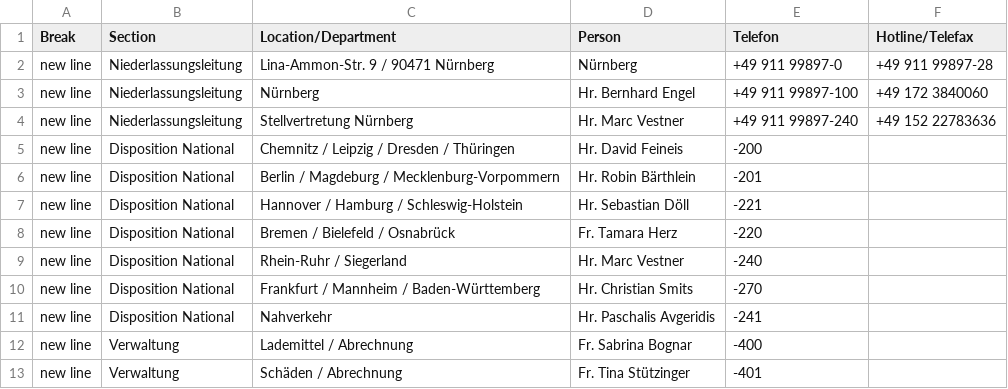
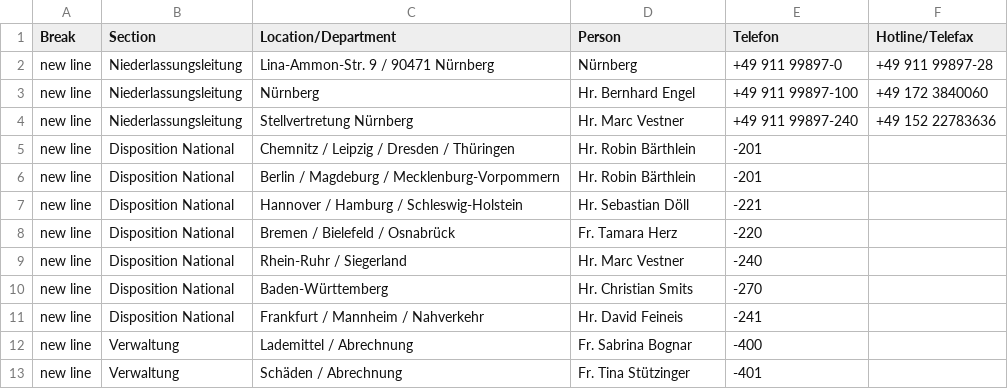
Before and after one commit to NeufraIT/neufra.eu, a CSV file: src/assets/files/locations/Personal DE.xlsx - NUE.csv, drawn as a sheet.

```diff
--- a/src/assets/files/locations/Personal DE.xlsx - NUE.csv
+++ b/src/assets/files/locations/Personal DE.xlsx - NUE.csv
@@ -4,3 +4,3 @@ new line,Niederlassungsleitung,Nürnberg ,Hr. Bernhard Engel ,+49 911 99897-100,
 new line,Niederlassungsleitung,Stellvertretung Nürnberg ,Hr. Marc Vestner ,+49 911 99897-240,+49 152 22783636
-new line,Disposition National,Chemnitz / Leipzig / Dresden / Thüringen,Hr. David Feineis ,-200,
+new line,Disposition National,Chemnitz / Leipzig / Dresden / Thüringen,Hr. Robin Bärthlein ,-201,
 new line,Disposition National,Berlin / Magdeburg / Mecklenburg-Vorpommern,Hr. Robin Bärthlein ,-201,
@@ -9,4 +9,4 @@ new line,Disposition National,Bremen / Bielefeld / Osnabrück,Fr. Tamara Herz ,-
 new line,Disposition National,Rhein-Ruhr / Siegerland ,Hr. Marc Vestner ,-240,
-new line,Disposition National,Frankfurt / Mannheim / Baden-Württemberg,Hr. Christian Smits ,-270,
-new line,Disposition National,Nahverkehr,Hr. Paschalis Avgeridis ,-241,
+new line,Disposition National,Baden-Württemberg,Hr. Christian Smits ,-270,
+new line,Disposition National,Frankfurt / Mannheim / Nahverkehr,Hr. David Feineis ,-241,
 new line,Verwaltung,Lademittel / Abrechnung ,Fr. Sabrina Bognar ,-400,
```
Also changed, not shown: 2 other files.
